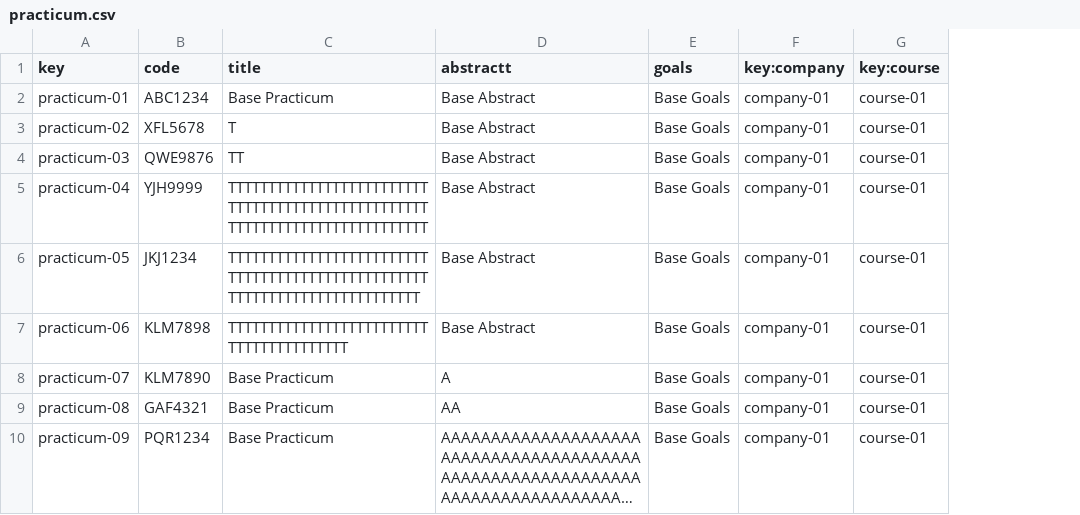
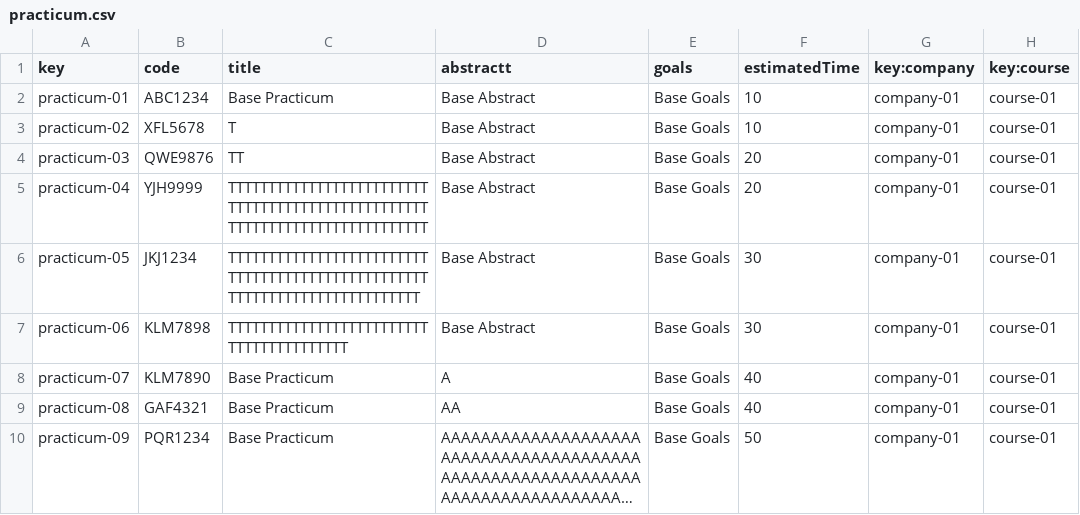
Before and after one commit to IsmaelRuizJurado/Acme-L3-D02-23.1, a CSV file: src/main/webapp/WEB-INF/resources/sample-data/practicum.csv, drawn as a sheet; only a part is shown; long unchanged cells end in …; the diff names each change by its address in the sheet, - before the commit and + after, or states it on an @@ line.

```diff
--- a/src/main/webapp/WEB-INF/resources/sample-data/practicum.csv
+++ b/src/main/webapp/WEB-INF/resources/sample-data/practicum.csv
+column F (estimatedTime), rows 2-10: 10 | 10 | 20 | 20 | 30 | 30 | 40 | 40 | 50
```
Also changed, not shown: 7 other files.
